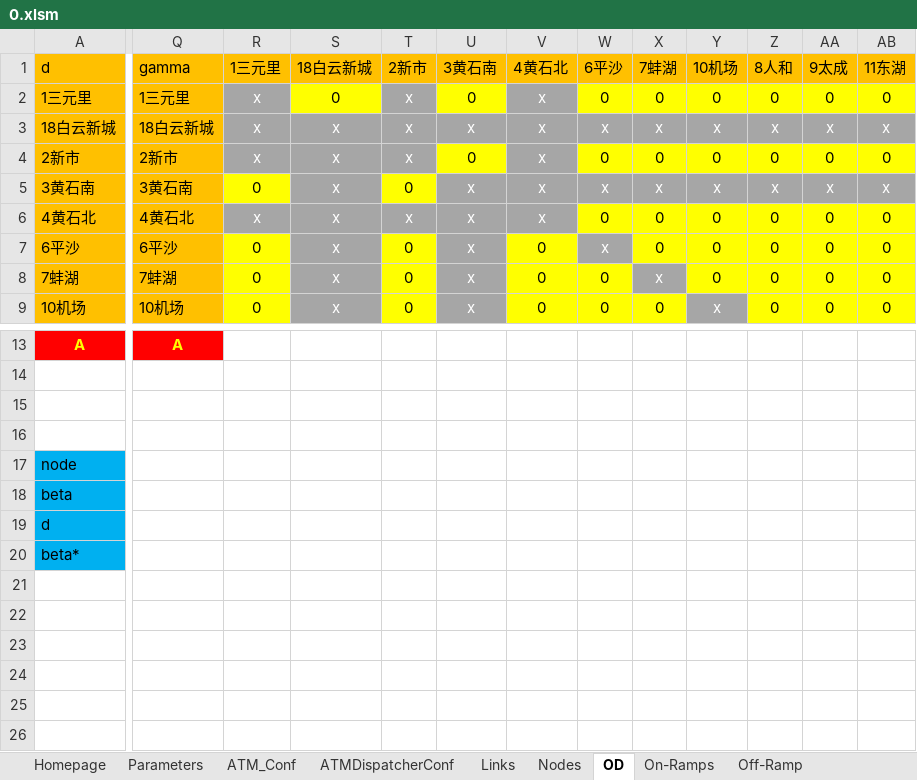
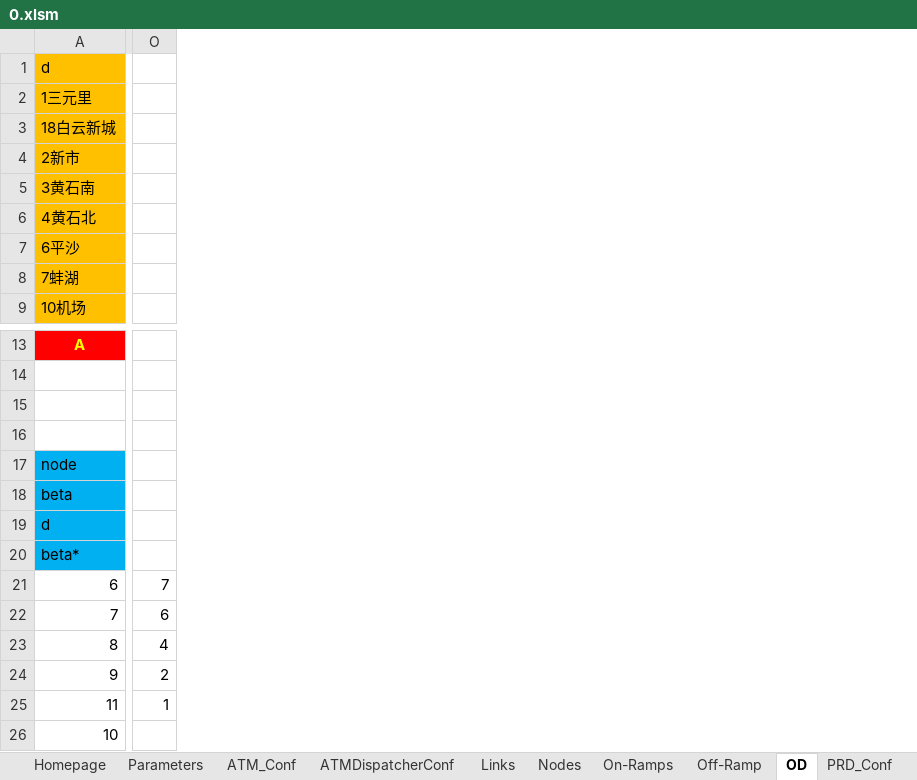
Before and after one commit to cantoncat/v430, an Excel workbook: 0.xlsm, sheet OD, drawn as a sheet; only a part is shown, gaps mark what is left out; values as stored, in another font and other column widths than the file's, no borders; removed rows and columns are numbered as before the commit, all else as after; rows hold the shown columns only; the diff covers the shown part only; the diff names each change by its address in the sheet, - before the commit and + after, or states it on an @@ line.

```diff
--- a/0.xlsm (sheet OD)
+++ b/0.xlsm (sheet OD)
@@ sheet tab order changed: Homepage | Parameters | ATM_Conf | ATMDispatcherConf | Links | Nodes | On-Ramps | Off-Ramp | OD | PRD_Conf @@
-column Q, rows 1-9: gamma | 1三元里 | 18白云新城 | 2新市 | 3黄石南 | 4黄石北 | 6平沙 | 7蚌湖 | 10机场; row 13: A
-column R, rows 1-9: 1三元里 | x | x | x | 0 | x | 0 | 0 | 0
-column S, rows 1-9: 18白云新城 | 0 | x | x | x | x | x | x | x
-column T, rows 1-9: 2新市 | x | x | x | 0 | x | 0 | 0 | 0
-column U, rows 1-9: 3黄石南 | 0 | x | 0 | x | x | x | x | x
-column V, rows 1-9: 4黄石北 | x | x | x | x | x | 0 | 0 | 0
-column W, rows 1-9: 6平沙 | 0 | x | 0 | x | 0 | x | 0 | 0
-column X, rows 1-9: 7蚌湖 | 0 | x | 0 | x | 0 | 0 | x | 0
-column Y, rows 1-9: 10机场 | 0 | x | 0 | x | 0 | 0 | 0 | x
-column Z, rows 1-9: 8人和 | 0 | x | 0 | x | 0 | 0 | 0 | 0
-column AA, rows 1-9: 9太成 | 0 | x | 0 | x | 0 | 0 | 0 | 0
-column AB, rows 1-9: 11东湖 | 0 | x | 0 | x | 0 | 0 | 0 | 0
+column O, empty
+row 21: 6 | 7
+row 22: 7 | 6
+row 23: 8 | 4
+row 24: 9 | 2
+row 25: 11 | 1
+row 26: 10
```
Also changed, not shown: 3 removed columns and 1 edited cell elsewhere in this sheet, sheet Nodes, sheet Route_Parts_Conf, formulas that keep their value.
